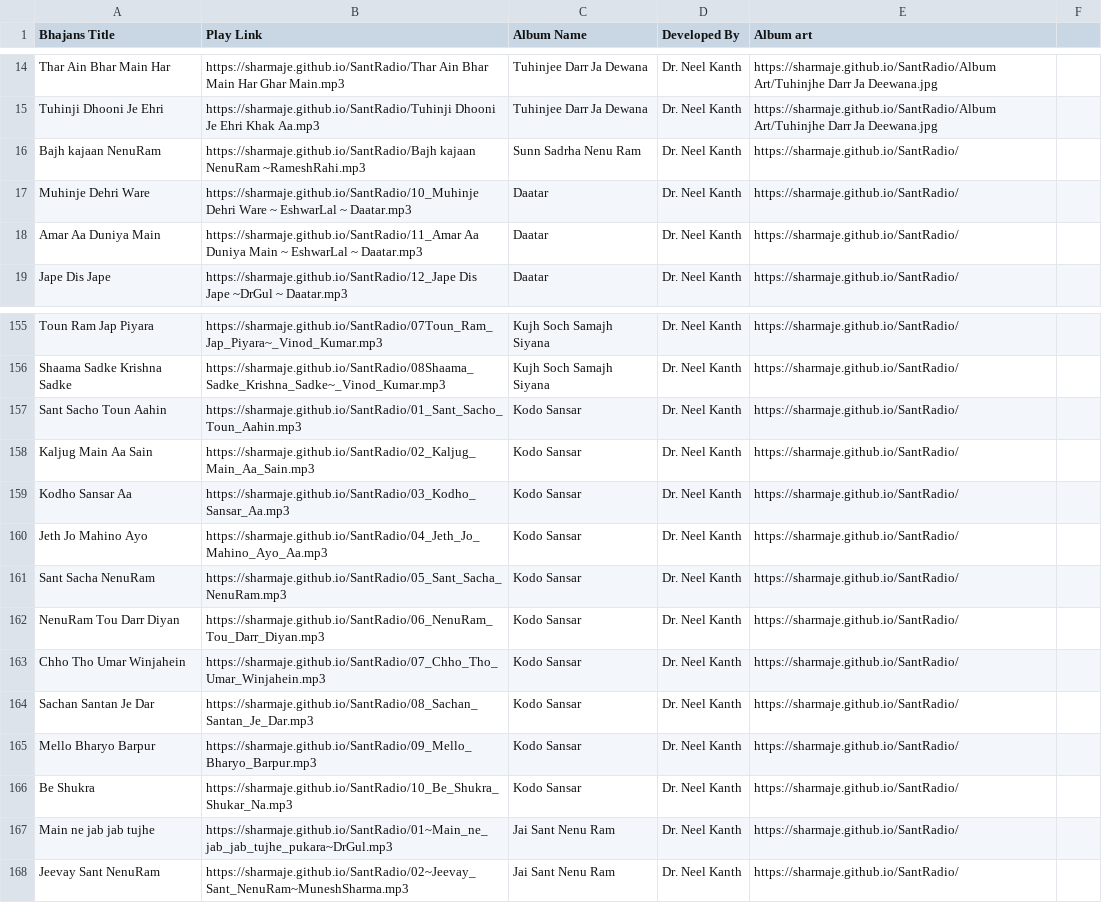
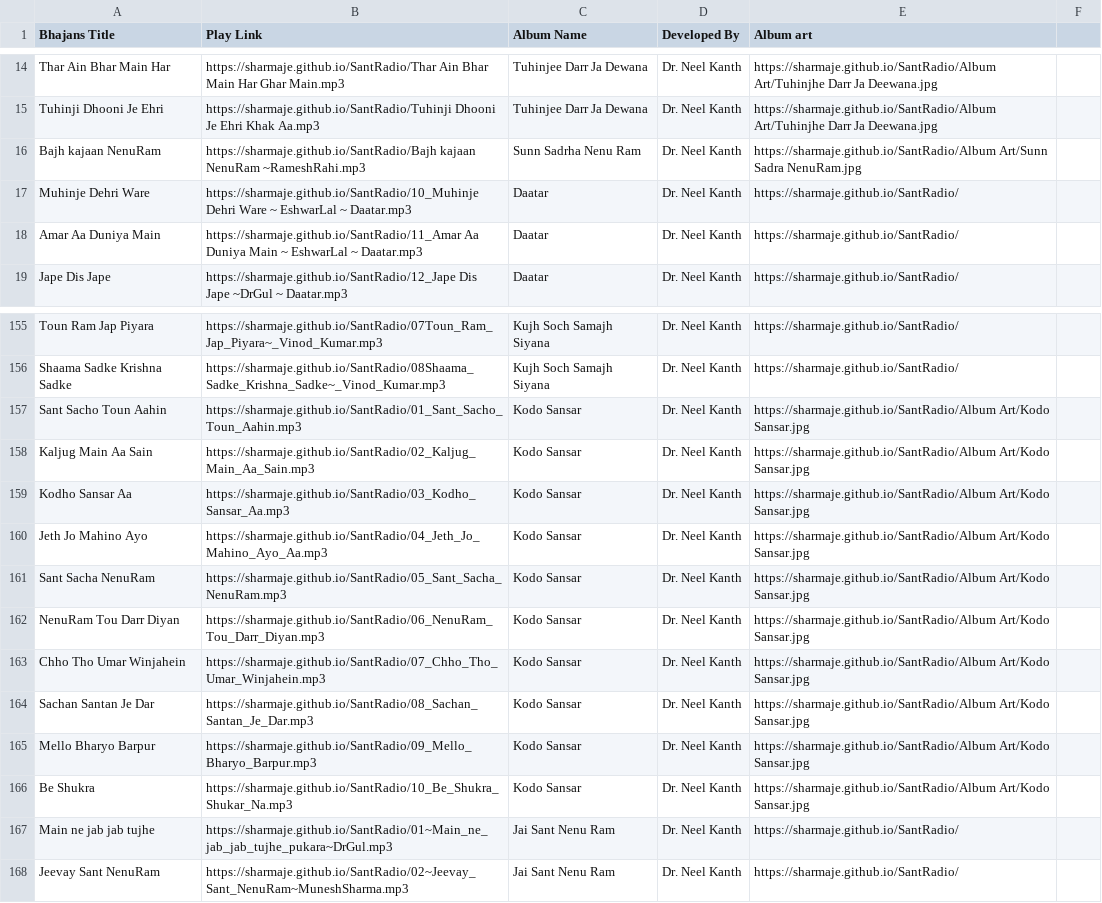
Before and after one commit to sharmaje/SantRadio, a CSV file: SxVxNdbv.csv, drawn as a sheet; only a part is shown, gaps mark what is left out; the diff covers the shown part only.

```diff
--- a/SxVxNdbv.csv
+++ b/SxVxNdbv.csv
@@ -15,3 +15,3 @@ Thar Ain Bhar Main Har,https://sharmaje.github.io/SantRadio/Thar Ain Bhar Main H
 Tuhinji Dhooni Je Ehri,https://sharmaje.github.io/SantRadio/Tuhinji Dhooni Je Ehri Khak Aa.mp3,Tuhinjee Darr Ja Dewana,Dr. Neel Kanth,https://sharmaje.github.io/SantRadio/Album Art/Tuhinjhe Darr Ja Deewana.jpg
-Bajh kajaan NenuRam,https://sharmaje.github.io/SantRadio/Bajh kajaan NenuRam ~RameshRahi.mp3,Sunn Sadrha Nenu Ram,Dr. Neel Kanth,https://sharmaje.github.io/SantRadio/
+Bajh kajaan NenuRam,https://sharmaje.github.io/SantRadio/Bajh kajaan NenuRam ~RameshRahi.mp3,Sunn Sadrha Nenu Ram,Dr. Neel Kanth,https://sharmaje.github.io/SantRadio/Album Art/Sunn Sadra NenuRam.jpg
 Muhinje Dehri Ware,https://sharmaje.github.io/SantRadio/10_Muhinje Dehri Ware ~ EshwarLal ~ Daatar.mp3,Daatar,Dr. Neel Kanth,https://sharmaje.github.io/SantRadio/
@@ -156,12 +156,12 @@ Toun Ram Jap Piyara,https://sharmaje.github.io/SantRadio/07Toun_Ram_Jap_Piyara~_
 Shaama Sadke Krishna Sadke,https://sharmaje.github.io/SantRadio/08Shaama_Sadke_Krishna_Sadke~_Vinod_Kumar.mp3,Kujh Soch Samajh Siyana,Dr. Neel Kanth,https://sharmaje.github.io/SantRadio/
-Sant Sacho Toun Aahin,https://sharmaje.github.io/SantRadio/01_Sant_Sacho_Toun_Aahin.mp3,Kodo Sansar,Dr. Neel Kanth,https://sharmaje.github.io/SantRadio/
-Kaljug Main Aa Sain,https://sharmaje.github.io/SantRadio/02_Kaljug_Main_Aa_Sain.mp3,Kodo Sansar,Dr. Neel Kanth,https://sharmaje.github.io/SantRadio/
-Kodho Sansar Aa,https://sharmaje.github.io/SantRadio/03_Kodho_Sansar_Aa.mp3,Kodo Sansar,Dr. Neel Kanth,https://sharmaje.github.io/SantRadio/
-Jeth Jo Mahino Ayo,https://sharmaje.github.io/SantRadio/04_Jeth_Jo_Mahino_Ayo_Aa.mp3,Kodo Sansar,Dr. Neel Kanth,https://sharmaje.github.io/SantRadio/
-Sant Sacha NenuRam,https://sharmaje.github.io/SantRadio/05_Sant_Sacha_NenuRam.mp3,Kodo Sansar,Dr. Neel Kanth,https://sharmaje.github.io/SantRadio/
-NenuRam Tou Darr Diyan,https://sharmaje.github.io/SantRadio/06_NenuRam_Tou_Darr_Diyan.mp3,Kodo Sansar,Dr. Neel Kanth,https://sharmaje.github.io/SantRadio/
-Chho Tho Umar Winjahein,https://sharmaje.github.io/SantRadio/07_Chho_Tho_Umar_Winjahein.mp3,Kodo Sansar,Dr. Neel Kanth,https://sharmaje.github.io/SantRadio/
-Sachan Santan Je Dar,https://sharmaje.github.io/SantRadio/08_Sachan_Santan_Je_Dar.mp3,Kodo Sansar,Dr. Neel Kanth,https://sharmaje.github.io/SantRadio/
-Mello Bharyo Barpur,https://sharmaje.github.io/SantRadio/09_Mello_Bharyo_Barpur.mp3,Kodo Sansar,Dr. Neel Kanth,https://sharmaje.github.io/SantRadio/
-Be Shukra,https://sharmaje.github.io/SantRadio/10_Be_Shukra_Shukar_Na.mp3,Kodo Sansar,Dr. Neel Kanth,https://sharmaje.github.io/SantRadio/
+Sant Sacho Toun Aahin,https://sharmaje.github.io/SantRadio/01_Sant_Sacho_Toun_Aahin.mp3,Kodo Sansar,Dr. Neel Kanth,https://sharmaje.github.io/SantRadio/Album Art/Kodo Sansar.jpg
+Kaljug Main Aa Sain,https://sharmaje.github.io/SantRadio/02_Kaljug_Main_Aa_Sain.mp3,Kodo Sansar,Dr. Neel Kanth,https://sharmaje.github.io/SantRadio/Album Art/Kodo Sansar.jpg
+Kodho Sansar Aa,https://sharmaje.github.io/SantRadio/03_Kodho_Sansar_Aa.mp3,Kodo Sansar,Dr. Neel Kanth,https://sharmaje.github.io/SantRadio/Album Art/Kodo Sansar.jpg
+Jeth Jo Mahino Ayo,https://sharmaje.github.io/SantRadio/04_Jeth_Jo_Mahino_Ayo_Aa.mp3,Kodo Sansar,Dr. Neel Kanth,https://sharmaje.github.io/SantRadio/Album Art/Kodo Sansar.jpg
+Sant Sacha NenuRam,https://sharmaje.github.io/SantRadio/05_Sant_Sacha_NenuRam.mp3,Kodo Sansar,Dr. Neel Kanth,https://sharmaje.github.io/SantRadio/Album Art/Kodo Sansar.jpg
+NenuRam Tou Darr Diyan,https://sharmaje.github.io/SantRadio/06_NenuRam_Tou_Darr_Diyan.mp3,Kodo Sansar,Dr. Neel Kanth,https://sharmaje.github.io/SantRadio/Album Art/Kodo Sansar.jpg
+Chho Tho Umar Winjahein,https://sharmaje.github.io/SantRadio/07_Chho_Tho_Umar_Winjahein.mp3,Kodo Sansar,Dr. Neel Kanth,https://sharmaje.github.io/SantRadio/Album Art/Kodo Sansar.jpg
+Sachan Santan Je Dar,https://sharmaje.github.io/SantRadio/08_Sachan_Santan_Je_Dar.mp3,Kodo Sansar,Dr. Neel Kanth,https://sharmaje.github.io/SantRadio/Album Art/Kodo Sansar.jpg
+Mello Bharyo Barpur,https://sharmaje.github.io/SantRadio/09_Mello_Bharyo_Barpur.mp3,Kodo Sansar,Dr. Neel Kanth,https://sharmaje.github.io/SantRadio/Album Art/Kodo Sansar.jpg
+Be Shukra,https://sharmaje.github.io/SantRadio/10_Be_Shukra_Shukar_Na.mp3,Kodo Sansar,Dr. Neel Kanth,https://sharmaje.github.io/SantRadio/Album Art/Kodo Sansar.jpg
 Main ne jab jab tujhe,https://sharmaje.github.io/SantRadio/01~Main_ne_jab_jab_tujhe_pukara~DrGul.mp3,Jai Sant Nenu Ram,Dr. Neel Kanth,https://sharmaje.github.io/SantRadio/
```
Also changed, not shown: 22 edited cells elsewhere in this file.
